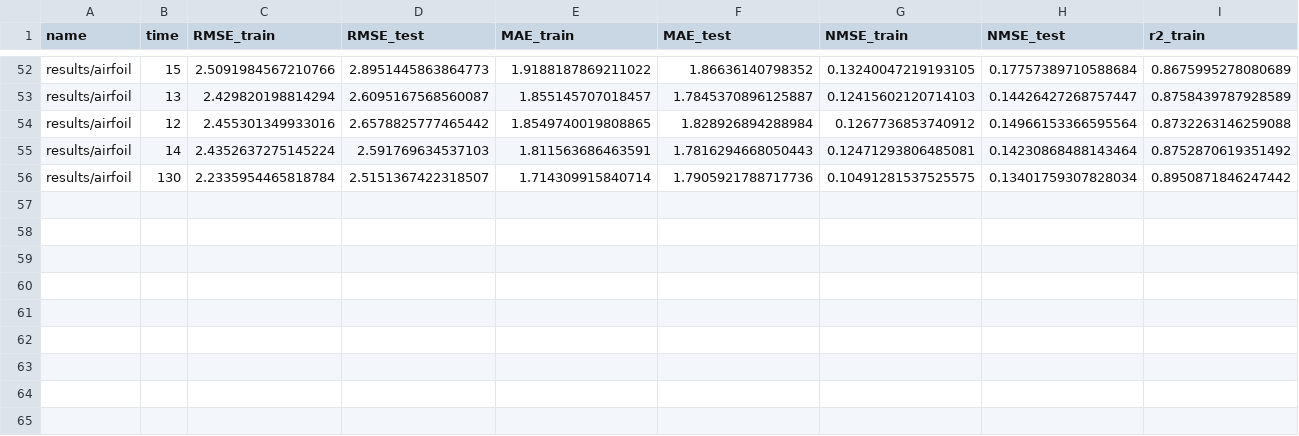
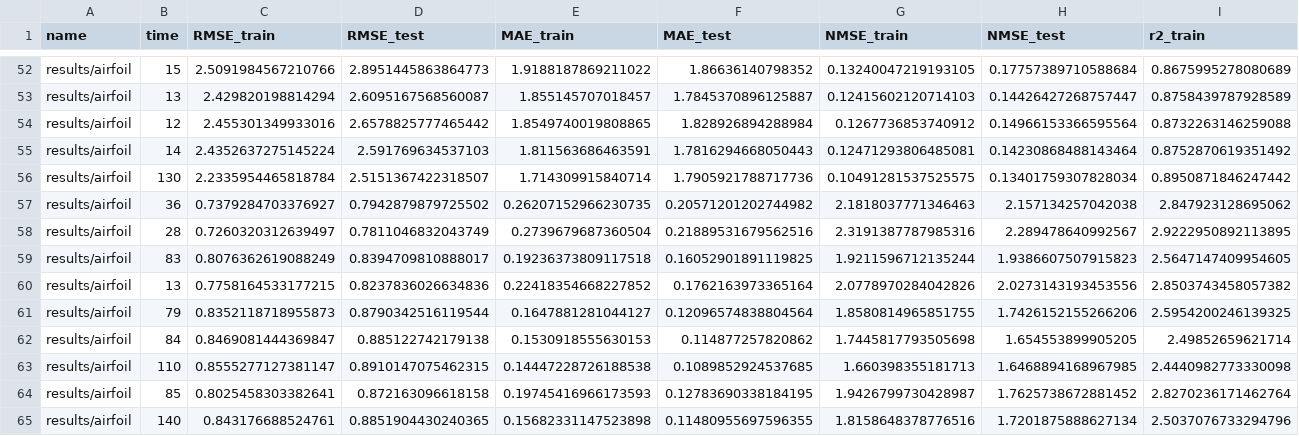
Before and after one commit to folivetti/ITEA, a CSV file: results/airfoil/stats.csv, drawn as a sheet; only a part is shown, gaps mark what is left out; rows hold the shown columns only; the diff names each change by its address in the sheet, - before the commit and + after, or states it on an @@ line.

```diff
--- a/results/airfoil/stats.csv
+++ b/results/airfoil/stats.csv
+row 57: results/airfoil | 36 | 0.7379284703376927 | 0.7942879879725502 | 0.26207152966230735 | 0.20571201202744982 | 2.1818037771346463 | 2.157134257042038 | 2.847923128695062
+row 58: results/airfoil | 28 | 0.7260320312639497 | 0.7811046832043749 | 0.2739679687360504 | 0.21889531679562516 | 2.3191387787985316 | 2.289478640992567 | 2.9222950892113895
+row 59: results/airfoil | 83 | 0.8076362619088249 | 0.8394709810888017 | 0.19236373809117518 | 0.16052901891119825 | 1.9211596712135244 | 1.9386607507915823 | 2.5647147409954605
+row 60: results/airfoil | 13 | 0.7758164533177215 | 0.8237836026634836 | 0.22418354668227852 | 0.1762163973365164 | 2.0778970284042826 | 2.0273143193453556 | 2.8503743458057382
+row 61: results/airfoil | 79 | 0.8352118718955873 | 0.8790342516119544 | 0.1647881281044127 | 0.12096574838804564 | 1.8580814965851755 | 1.7426152155266206 | 2.5954200246139325
+row 62: results/airfoil | 84 | 0.8469081444369847 | 0.885122742179138 | 0.1530918555630153 | 0.114877257820862 | 1.7445817793505698 | 1.654553899905205 | 2.49852659621714
+row 63: results/airfoil | 110 | 0.8555277127381147 | 0.8910147075462315 | 0.14447228726188538 | 0.1089852924537685 | 1.660398355181713 | 1.6468894168967985 | 2.4440982773330098
+row 64: results/airfoil | 85 | 0.8025458303382641 | 0.872163096618158 | 0.19745416966173593 | 0.12783690338184195 | 1.9426799730428987 | 1.7625738672881452 | 2.8270236171462764
+row 65: results/airfoil | 140 | 0.843176688524761 | 0.8851904430240365 | 0.15682331147523898 | 0.11480955697596355 | 1.8158648378776516 | 1.7201875888627134 | 2.5037076733294796
```
Also changed, not shown: 12 other files.
